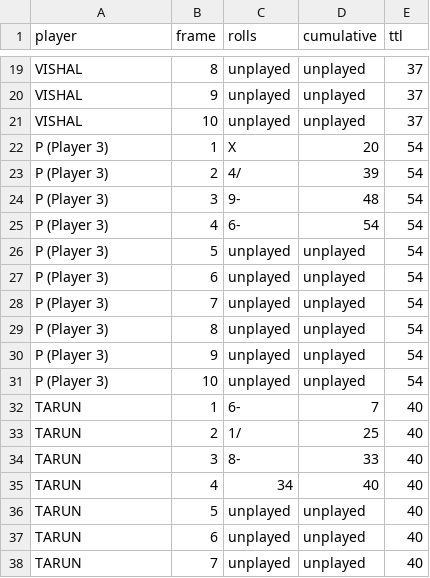
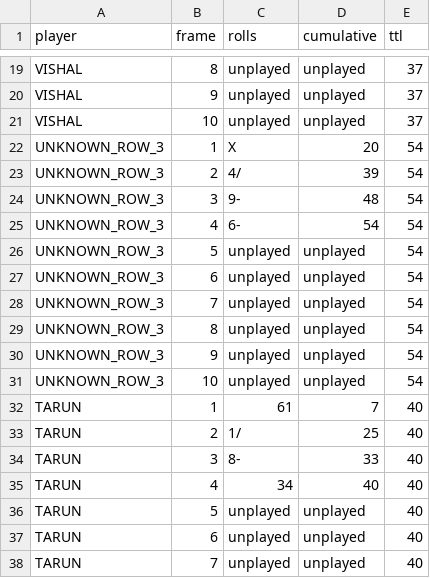
Before and after one commit to 8vimlesh/FOG-Assessment, a CSV file: output/final_scoreboard.csv, drawn as a sheet; only a part is shown, gaps mark what is left out; the diff covers the shown part only.

```diff
--- a/output/final_scoreboard.csv
+++ b/output/final_scoreboard.csv
@@ -21,13 +21,13 @@ VISHAL,9,unplayed,unplayed,37
 VISHAL,10,unplayed,unplayed,37
-P (Player 3),1,X,20,54
-P (Player 3),2,4/,39,54
-P (Player 3),3,9-,48,54
-P (Player 3),4,6-,54,54
-P (Player 3),5,unplayed,unplayed,54
-P (Player 3),6,unplayed,unplayed,54
-P (Player 3),7,unplayed,unplayed,54
-P (Player 3),8,unplayed,unplayed,54
-P (Player 3),9,unplayed,unplayed,54
-P (Player 3),10,unplayed,unplayed,54
-TARUN,1,6-,7,40
+UNKNOWN_ROW_3,1,X,20,54
+UNKNOWN_ROW_3,2,4/,39,54
+UNKNOWN_ROW_3,3,9-,48,54
+UNKNOWN_ROW_3,4,6-,54,54
+UNKNOWN_ROW_3,5,unplayed,unplayed,54
+UNKNOWN_ROW_3,6,unplayed,unplayed,54
+UNKNOWN_ROW_3,7,unplayed,unplayed,54
+UNKNOWN_ROW_3,8,unplayed,unplayed,54
+UNKNOWN_ROW_3,9,unplayed,unplayed,54
+UNKNOWN_ROW_3,10,unplayed,unplayed,54
+TARUN,1,61,7,40
 TARUN,2,1/,25,40
```
Also changed, not shown: 16 edited cells elsewhere in this file, 10 other files.
